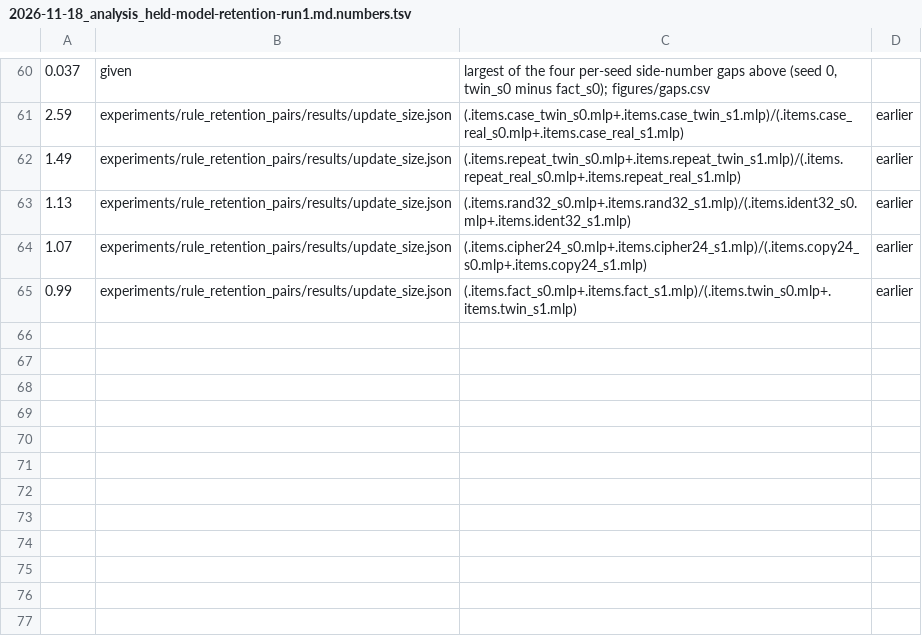
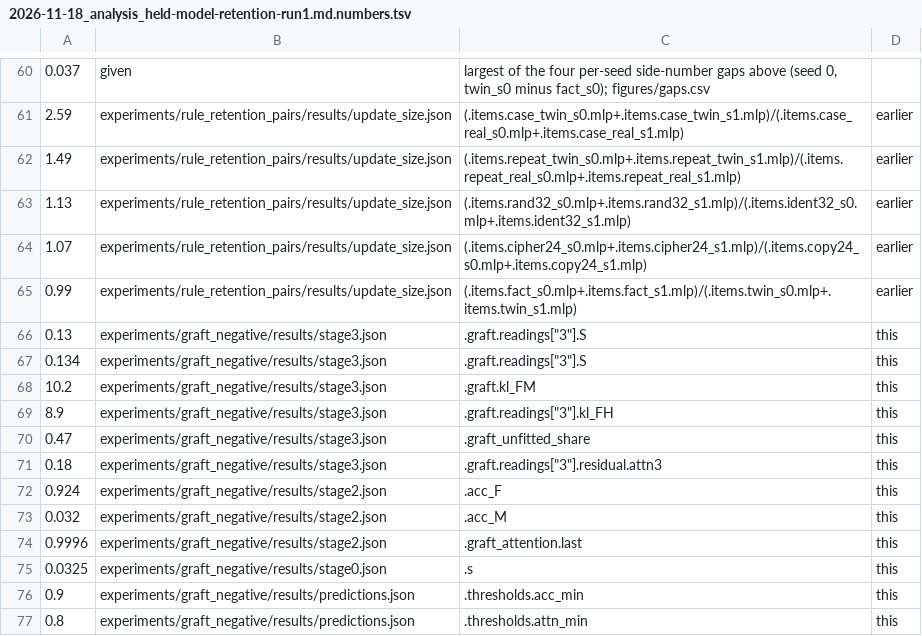
Before and after one commit to edwinagnew/commute-vpd, a TSV file: reports/analyses/2026-11-18_analysis_held-model-retention-run1.md.numbers.tsv, drawn as a sheet; only a part is shown, gaps mark what is left out; the diff names each change by its address in the sheet, - before the commit and + after, or states it on an @@ line.

```diff
--- a/reports/analyses/2026-11-18_analysis_held-model-retention-run1.md.numbers.tsv
+++ b/reports/analyses/2026-11-18_analysis_held-model-retention-run1.md.numbers.tsv
+row 66: 0.13 | experiments/graft_negative/results/stage3.json | .graft.readings["3"].S | this
+row 67: 0.134 | experiments/graft_negative/results/stage3.json | .graft.readings["3"].S | this
+row 68: 10.2 | experiments/graft_negative/results/stage3.json | .graft.kl_FM | this
+row 69: 8.9 | experiments/graft_negative/results/stage3.json | .graft.readings["3"].kl_FH | this
+row 70: 0.47 | experiments/graft_negative/results/stage3.json | .graft_unfitted_share | this
+row 71: 0.18 | experiments/graft_negative/results/stage3.json | .graft.readings["3"].residual.attn3 | this
+row 72: 0.924 | experiments/graft_negative/results/stage2.json | .acc_F | this
+row 73: 0.032 | experiments/graft_negative/results/stage2.json | .acc_M | this
+row 74: 0.9996 | experiments/graft_negative/results/stage2.json | .graft_attention.last | this
+row 75: 0.0325 | experiments/graft_negative/results/stage0.json | .s | this
+row 76: 0.9 | experiments/graft_negative/results/predictions.json | .thresholds.acc_min | this
+row 77: 0.8 | experiments/graft_negative/results/predictions.json | .thresholds.attn_min | this
```
Also changed, not shown: experiments/held_model_retention/figures/survival.csv, 7 other files.
